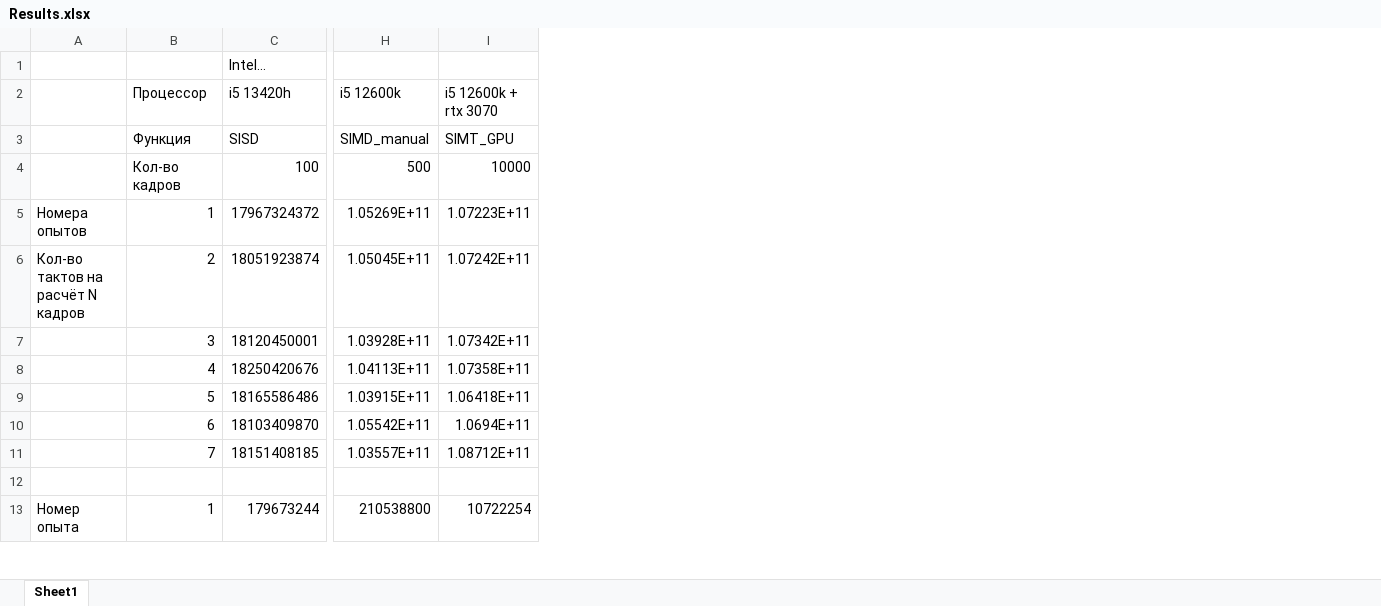
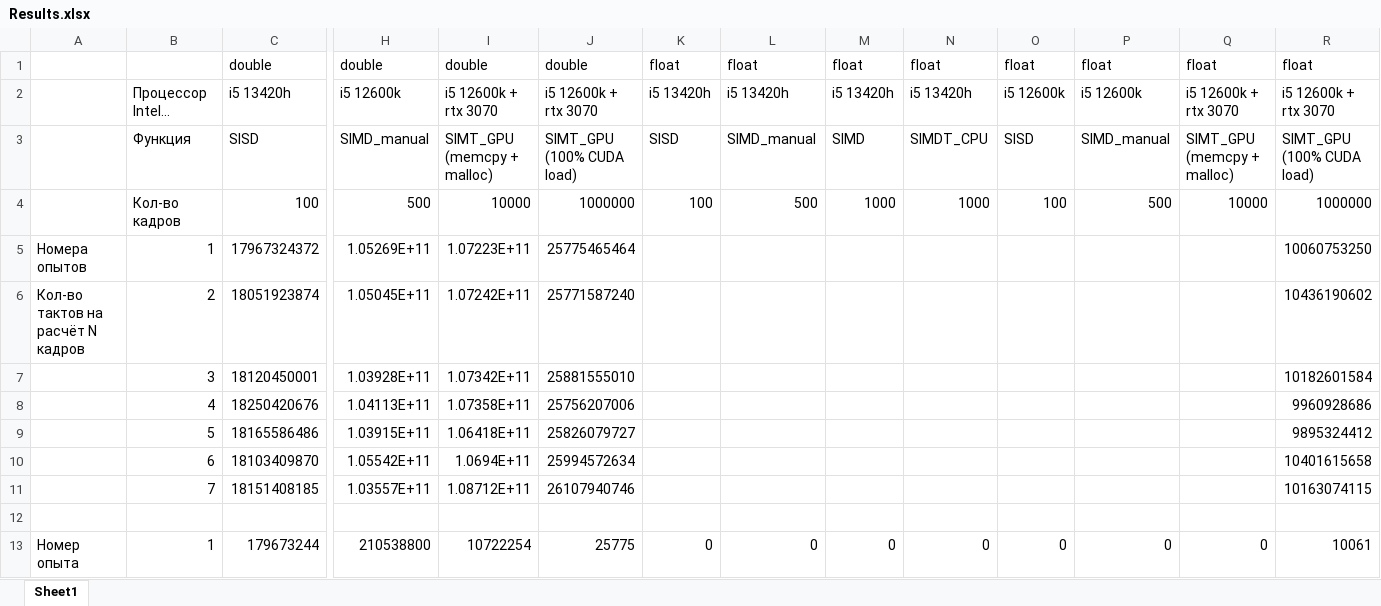
Before and after one commit to AndreyBritvin/Mandelbrot, an Excel workbook: Results.xlsx, sheet Sheet1, drawn as a sheet; only a part is shown, gaps mark what is left out; values as stored, in another font and other column widths than the file's, no borders; removed rows and columns are numbered as before the commit, all else as after; rows hold the shown columns only; the diff names each change by its address in the sheet, - before the commit and + after, or states it on an @@ line.

Commit message:
Changed cuda code time measurement. Increased occupancy for rendering
But fps now 2 times lower, but cuda occupancy is 55% instead of 11%
And in time measurements I removed memcpy and cudaMalloc from function and now it approx 100 times faster

```diff
--- a/Results.xlsx (sheet Sheet1)
+++ b/Results.xlsx (sheet Sheet1)
+column J, rows 2-13: i5 12600k + rtx 3070 | SIMT_GPU (100% CUDA load) | 1000000 | 25775465464 | 25771587240 | 25881555010 | 25756207006 | 25826079727 | 25994572634 | 26107940746 |  | 25775
+column K, rows 2-13: i5 13420h | SISD | 100 |  |  |  |  |  |  |  |  | 0
+column L, rows 2-13: i5 13420h | SIMD_manual | 500 |  |  |  |  |  |  |  |  | 0
+column M, rows 2-13: i5 13420h | SIMD | 1000 |  |  |  |  |  |  |  |  | 0
+column N, rows 2-13: i5 13420h | SIMDT_CPU | 1000 |  |  |  |  |  |  |  |  | 0
+column O, rows 2-13: i5 12600k | SISD | 100 |  |  |  |  |  |  |  |  | 0
+column P, rows 2-13: i5 12600k | SIMD_manual | 500 |  |  |  |  |  |  |  |  | 0
+column Q, rows 2-13: i5 12600k + rtx 3070 | SIMT_GPU (memcpy + malloc) | 10000 |  |  |  |  |  |  |  |  | 0
+column R, rows 2-13: i5 12600k + rtx 3070 | SIMT_GPU (100% CUDA load) | 1000000 | 10060753250 | 10436190602 | 10182601584 | 9960928686 | 9895324412 | 10401615658 | 10163074115 |  | 10061
-row 1:  |  | Intel…
+row 1:  |  | double | double | double | double | float | float | float | float | float | float | float | float
-B2: Процессор
+B2: Процессор Intel…
-I3: SIMT_GPU
+I3: SIMT_GPU (memcpy + malloc)
```
Also changed, not shown: 5 other files.
